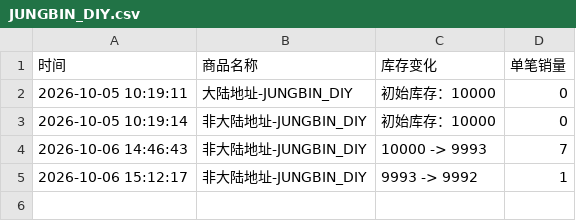
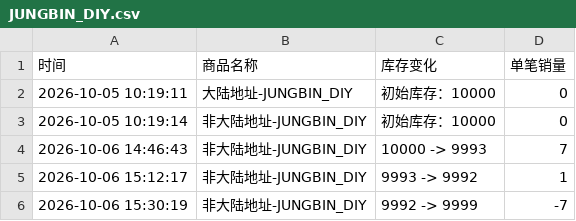
Before and after one commit to Juineii/pow_imini1007, a CSV file: JUNGBIN_DIY.csv, drawn as a sheet.

Commit message:
自动更新数据 2026-10-06 15:30:36

```diff
--- a/JUNGBIN_DIY.csv
+++ b/JUNGBIN_DIY.csv
@@ -5 +5,2 @@
 2026-10-06 15:12:17,非大陆地址-JUNGBIN_DIY,9993 -> 9992,1
+2026-10-06 15:30:19,非大陆地址-JUNGBIN_DIY,9992 -> 9999,-7
```
